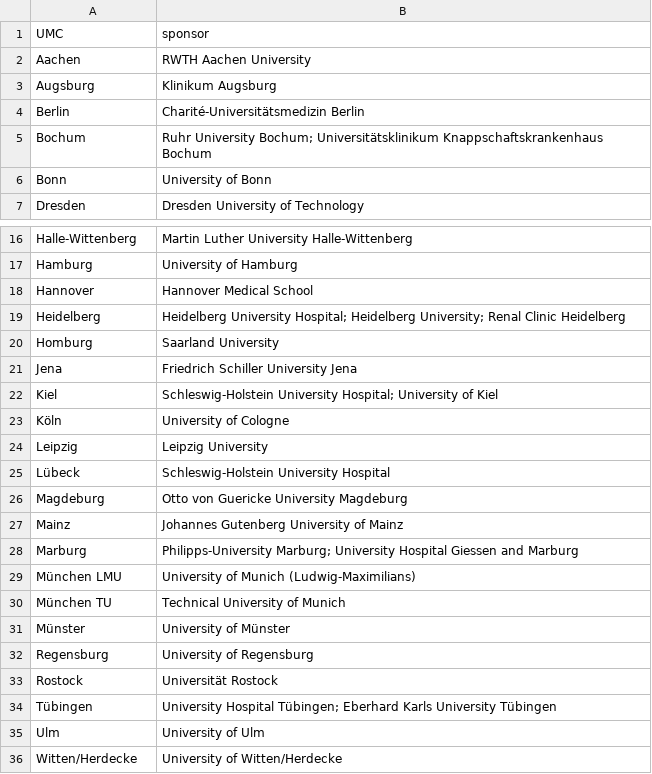
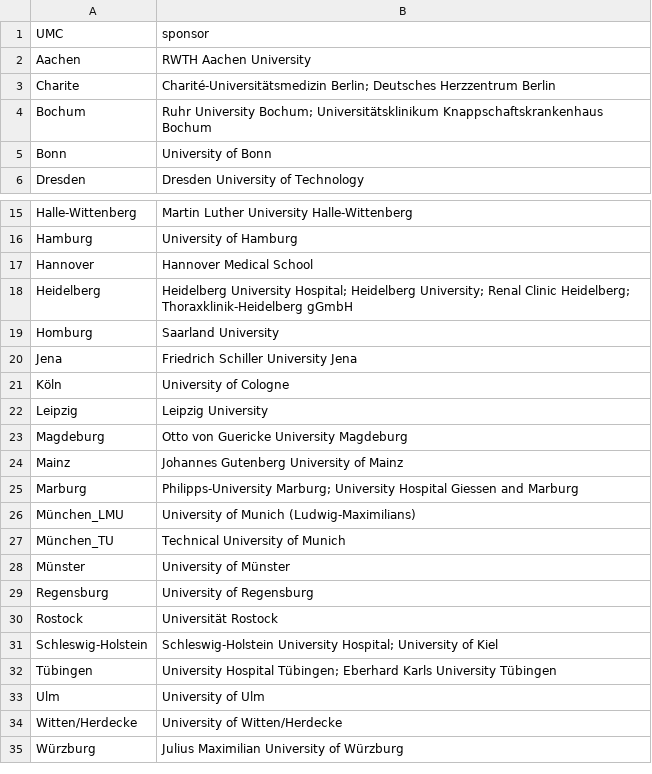
Before and after one commit to quest-bih/ctt-umc-update, a CSV file: data/umc_search_terms/umc_sponsors_euctr.csv, drawn as a sheet; only a part is shown, gaps mark what is left out; the shorter side is filled out with more unchanged rows.

Commit message:
update euctr terms

```diff
--- a/data/umc_search_terms/umc_sponsors_euctr.csv
+++ b/data/umc_search_terms/umc_sponsors_euctr.csv
@@ -2,4 +2,3 @@ UMC;sponsor
 Aachen;RWTH Aachen University
-Augsburg;Klinikum Augsburg
-Berlin;Charité-Universitätsmedizin Berlin
+Charite;"Charité-Universitätsmedizin Berlin; Deutsches Herzzentrum Berlin"
 Bochum;"Ruhr University Bochum; Universitätsklinikum Knappschaftskrankenhaus Bochum"
@@ -18,9 +17,7 @@ Hamburg;University of Hamburg
 Hannover;Hannover Medical School
-Heidelberg;"Heidelberg University Hospital; Heidelberg University; Renal Clinic Heidelberg"
+Heidelberg;"Heidelberg University Hospital; Heidelberg University; Renal Clinic Heidelberg; Thoraxklinik-Heidelberg gGmbH"
 Homburg;Saarland University
 Jena;Friedrich Schiller University Jena
-Kiel;"Schleswig-Holstein University Hospital; University of Kiel"
 Köln;University of Cologne
 Leipzig;Leipzig University
-Lübeck;Schleswig-Holstein University Hospital
 Magdeburg;Otto von Guericke University Magdeburg
@@ -28,4 +25,4 @@ Mainz;Johannes Gutenberg University of Mainz
 Marburg;"Philipps-University Marburg; University Hospital Giessen and Marburg"
-München LMU;University of Munich (Ludwig-Maximilians)
-München TU;Technical University of Munich
+München_LMU;University of Munich (Ludwig-Maximilians)
+München_TU;Technical University of Munich
 Münster;University of Münster
@@ -33,2 +30,3 @@ Regensburg;University of Regensburg
 Rostock;Universität Rostock
+Schleswig-Holstein;"Schleswig-Holstein University Hospital; University of Kiel"
 Tübingen;"University Hospital Tübingen; Eberhard Karls University Tübingen"
```
